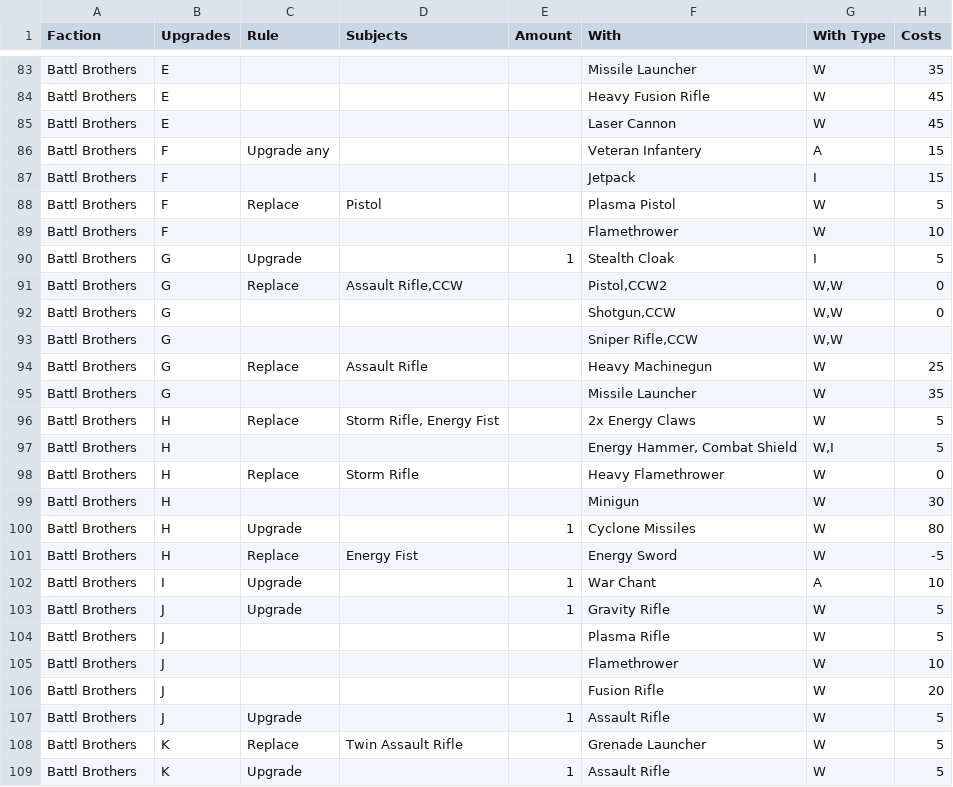
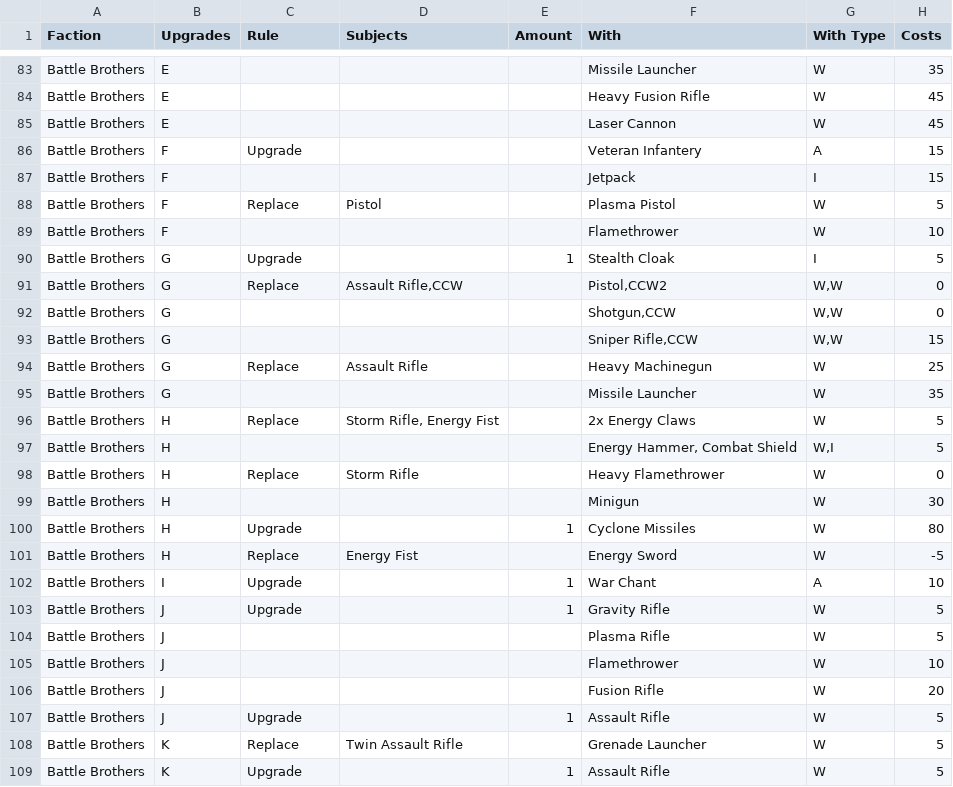
Before and after one commit to tuxBurner/opr-Roster, a CSV file: conf/opr/upgrades.csv, drawn as a sheet; only a part is shown, gaps mark what is left out; the diff covers the shown part only; the diff names each change by its address in the sheet, - before the commit and + after, or states it on an @@ line.

Commit message:
Started adding upgrades do

```diff
--- a/conf/opr/upgrades.csv
+++ b/conf/opr/upgrades.csv
-A83:A109 (Faction): Battl Brothers
+A83:A109 (Faction): Battle Brothers
-C86 (Rule): Upgrade any
+C86 (Rule): Upgrade
-H93 (Costs): (empty)
+H93 (Costs): 15
```
Also changed, not shown: 35 edited cells elsewhere in this file, conf/opr/weapons.csv, 8 other files.
